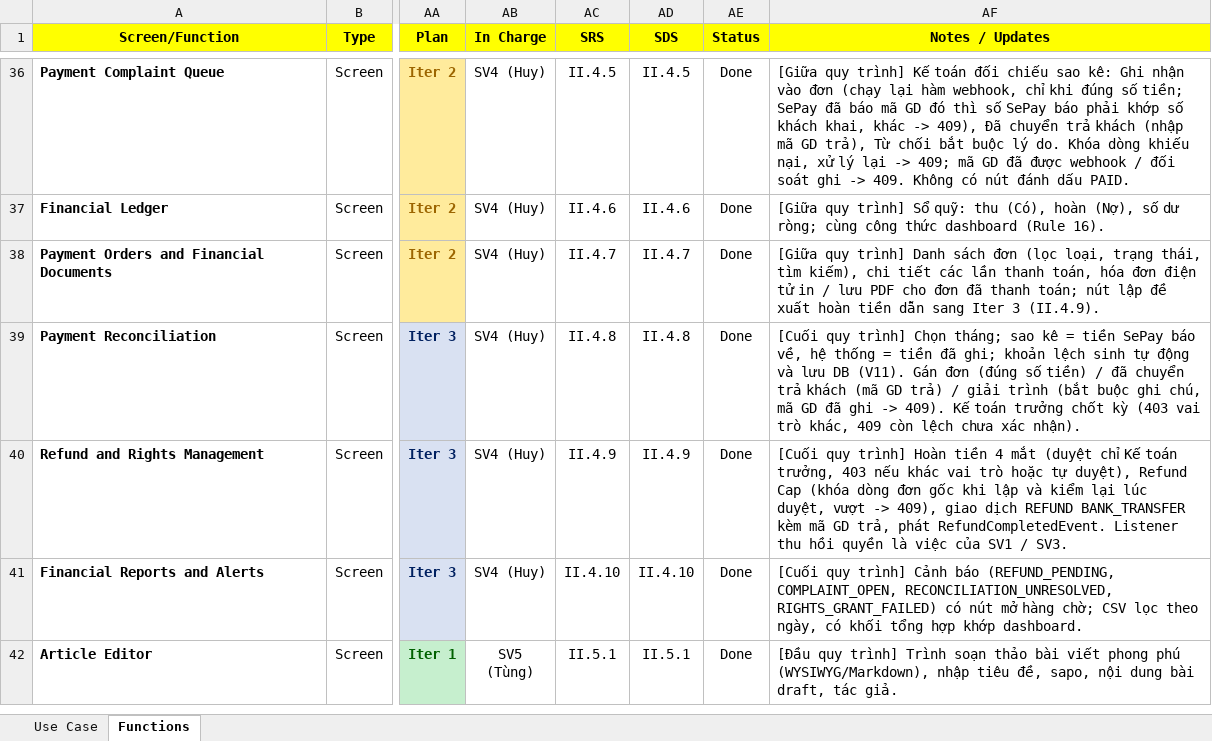
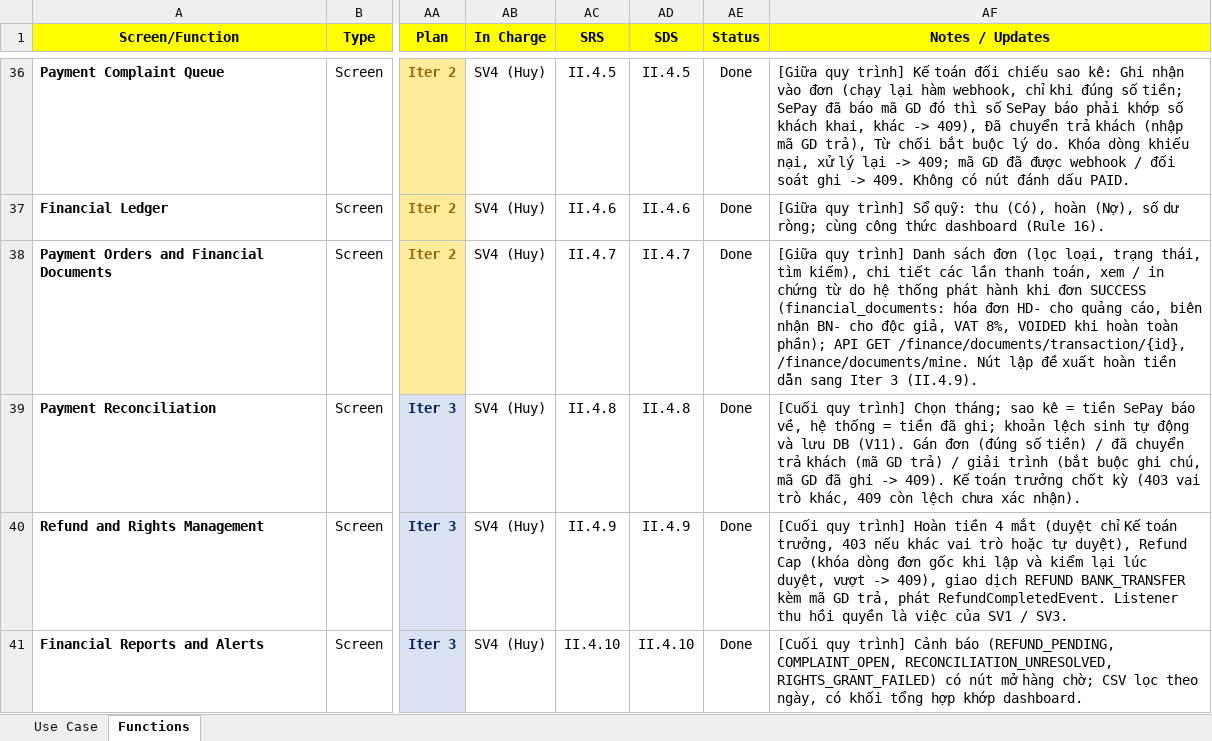
Before and after one commit to huyz4nny/SWP391_LOCALPRESS-REVENUE-TRUST-PLATFORM, an Excel workbook: project_tracking_group2.xlsx, sheet Functions, drawn as a sheet; only a part is shown, gaps mark what is left out; the shorter side is filled out with more unchanged rows; values as stored, in another font and other column widths than the file's, no borders; the diff names each change by its address in the sheet, - before the commit and + after, or states it on an @@ line.

Commit message:
docs: cap nhat tracking UC057 chung tu (VAT 8%, HD-/BN-, API documents)

```diff
--- a/project_tracking_group2.xlsx (sheet Functions)
+++ b/project_tracking_group2.xlsx (sheet Functions)
-AF38 (Notes / Updates): …thanh toán, hóa đơn điện tử in / lưu PDF cho đơn đã thanh toán; nút lập đề…
+AF38 (Notes / Updates): …thanh toán, xem / in chứng từ do hệ thống phát hành khi đơn SUCCESS (financial_documents: hóa đơn HD- cho quảng cáo, biên nhận BN- cho độc giả, VAT 8%, VOIDED khi hoàn toàn phần); API GET /finance/documents/transaction/{id}, /finance/documents/mine. Nút lập đề…
```
Also changed, not shown: sheet Use Case.
